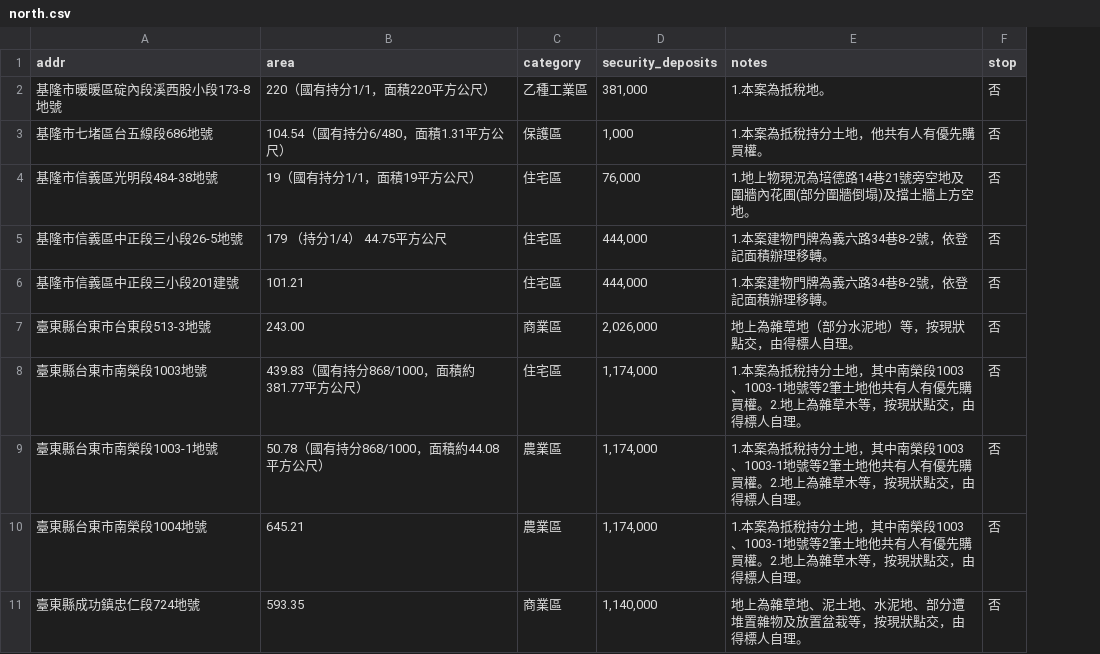
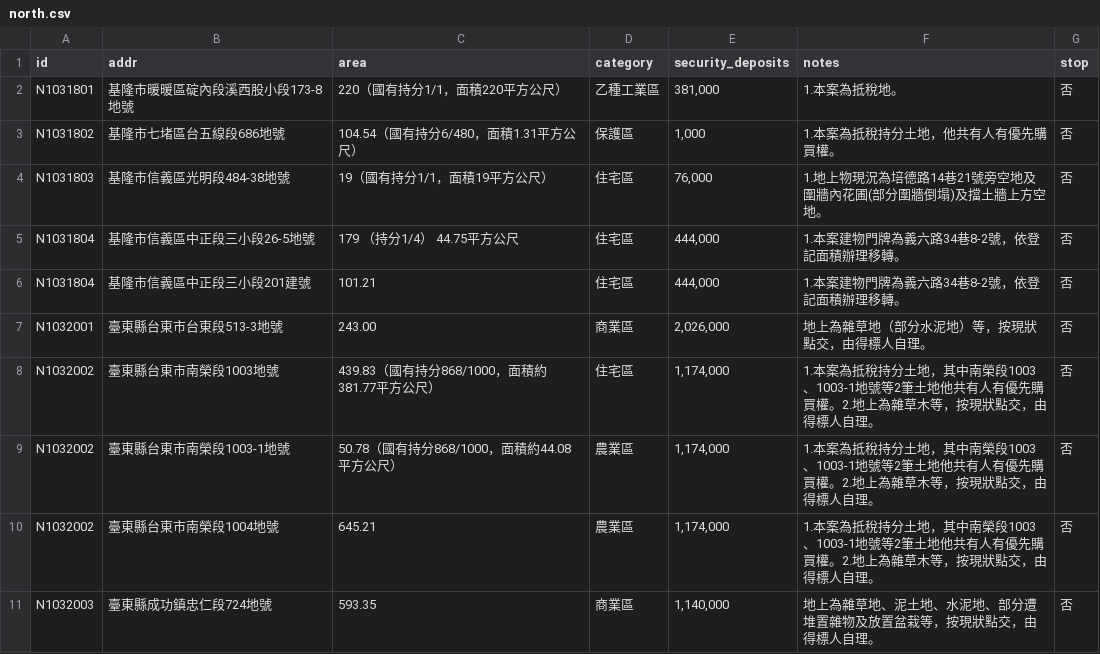
Before and after one commit to g0v-data/POP-data, a CSV file: north/north.csv, drawn as a sheet; only a part is shown; the diff names each change by its address in the sheet, - before the commit and + after, or states it on an @@ line.

```diff
--- a/north/north.csv
+++ b/north/north.csv
+column A (id), rows 2-11: N1031801 | N1031802 | N1031803 | N1031804 | N1031804 | N1032001 | N1032002 | N1032002 | N1032002 | N1032003
```
Also changed, not shown: center/center.csv, 1 other file.
